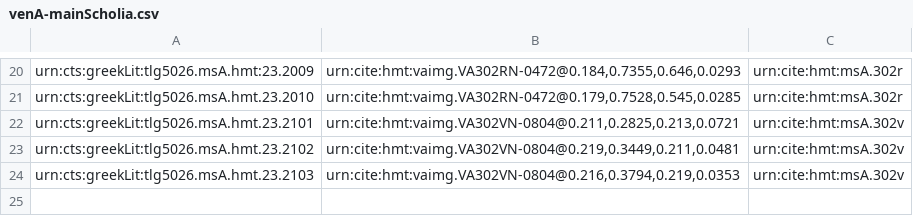
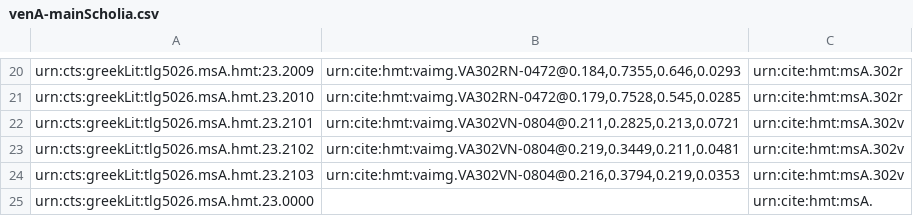
Before and after one commit to hmteditors/uwash, a CSV file: collections/venA-mainScholia.csv, drawn as a sheet; only a part is shown, gaps mark what is left out; the diff names each change by its address in the sheet, - before the commit and + after, or states it on an @@ line.

Commit message:
Complete ms for 302v

```diff
--- a/collections/venA-mainScholia.csv
+++ b/collections/venA-mainScholia.csv
+row 25: urn:cts:greekLit:tlg5026.msA.hmt.23.0000 |  | urn:cite:hmt:msA.
```
